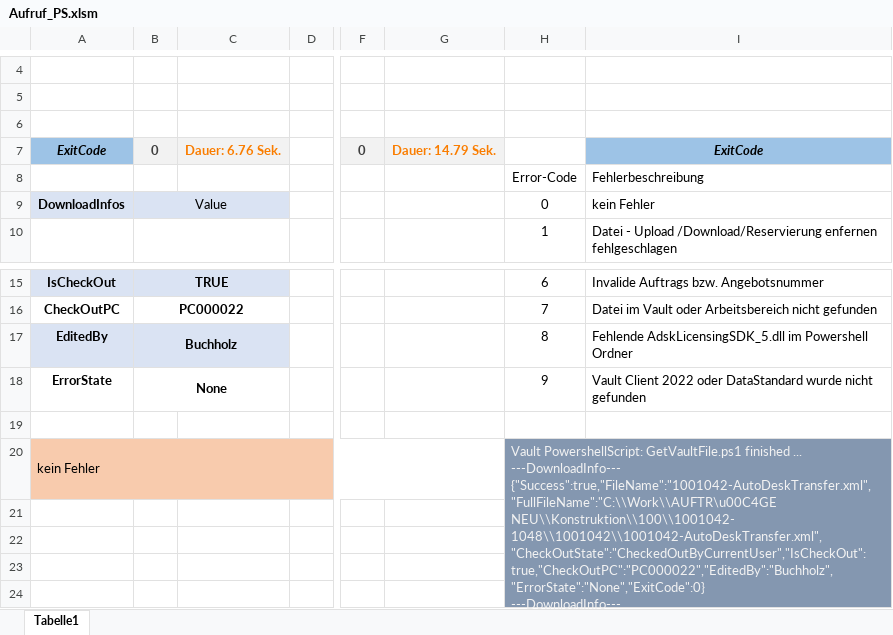
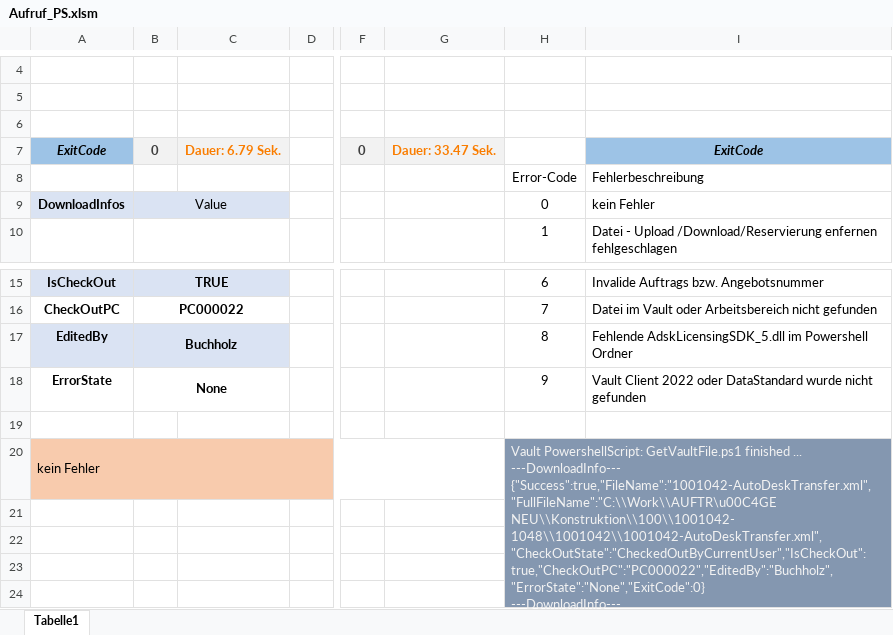
Before and after one commit to RolandBuchholz/PS_Scripts, an Excel workbook: Aufruf_PS.xlsm, sheet Tabelle1, drawn as a sheet; only a part is shown, gaps mark what is left out; values as stored, in another font and other column widths than the file's, no borders; charts and pictures and table styles not drawn; ↵ is a line break in a cell; the diff names each change by its address in the sheet, - before the commit and + after, or states it on an @@ line.

```diff
--- a/Aufruf_PS.xlsm (sheet Tabelle1)
+++ b/Aufruf_PS.xlsm (sheet Tabelle1)
-C7: Dauer: 6.76 Sek.
+C7: Dauer: 6.79 Sek.
-G7: Dauer: 14.79 Sek.
+G7: Dauer: 33.47 Sek.
-H20: …---DownloadInfo--- ↵ Downloadtime: 6647 ms
+H20: …---DownloadInfo--- ↵ Downloadtime: 6614 ms
```
Also changed, not shown: 1 other file.
